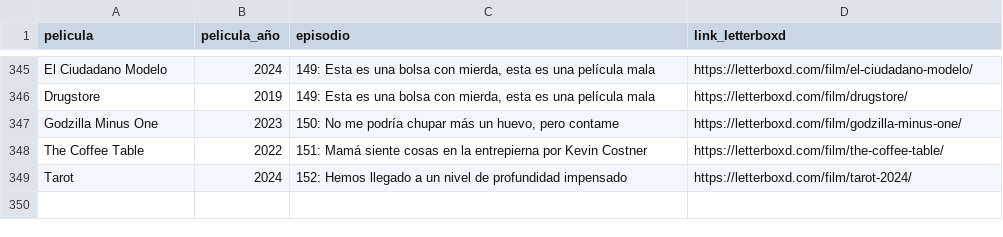
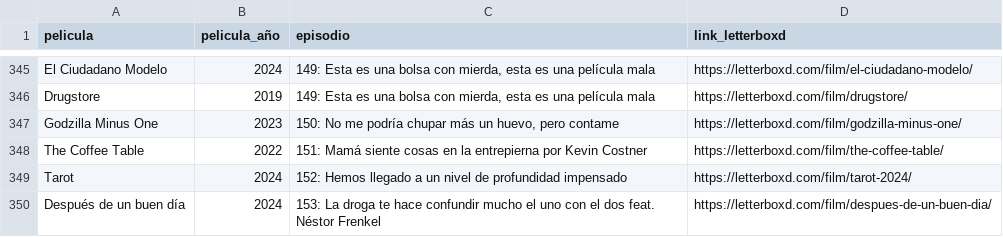
Before and after one commit to vhgauto/ht.buscador, a CSV file: datos/letterboxd.csv, drawn as a sheet; only a part is shown, gaps mark what is left out; the diff names each change by its address in the sheet, - before the commit and + after, or states it on an @@ line.

Commit message:
Update letterboxd.csv

```diff
--- a/datos/letterboxd.csv
+++ b/datos/letterboxd.csv
+row 350: Después de un buen día | 2024 | 153: La droga te hace confundir mucho el uno con el dos feat. Néstor Frenkel | https://letterboxd.com/film/despues-de-un-buen-dia/
```
